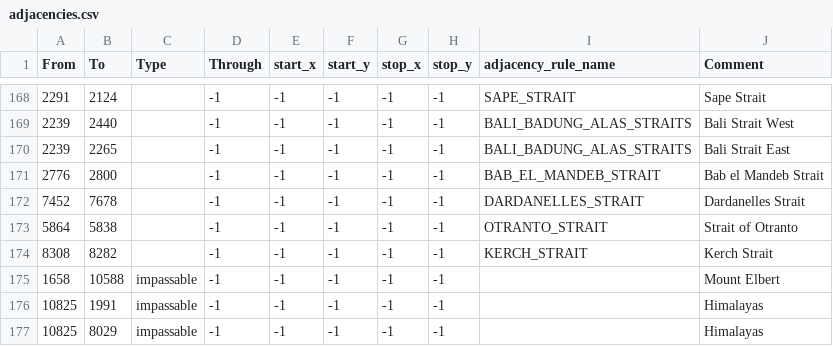
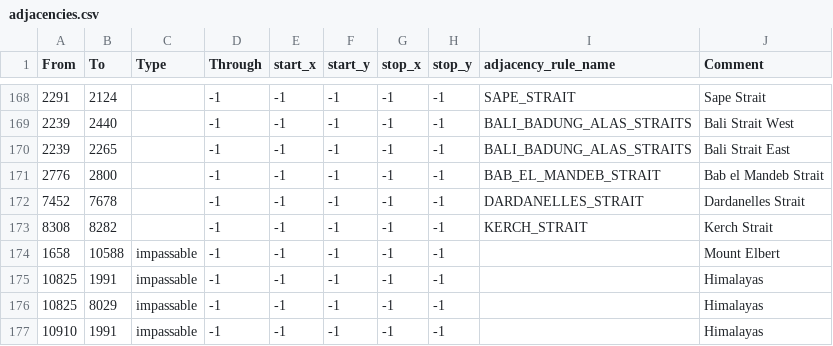
Before and after one commit to ender1324/axis, a CSV file: map/adjacencies.csv, drawn as a sheet; only a part is shown, gaps mark what is left out; the shorter side is filled out with more unchanged rows.

```diff
--- a/map/adjacencies.csv
+++ b/map/adjacencies.csv
@@ -172,3 +172,2 @@ From;To;Type;Through;start_x;start_y;stop_x;stop_y;adjacency_rule_name;Comment
 7452;7678;;-1;-1;-1;-1;-1;DARDANELLES_STRAIT;Dardanelles Strait
-5864;5838;;-1;-1;-1;-1;-1;OTRANTO_STRAIT;Strait of Otranto
 8308;8282;;-1;-1;-1;-1;-1;KERCH_STRAIT;Kerch Strait
```
Also changed, not shown: 29 other files.
